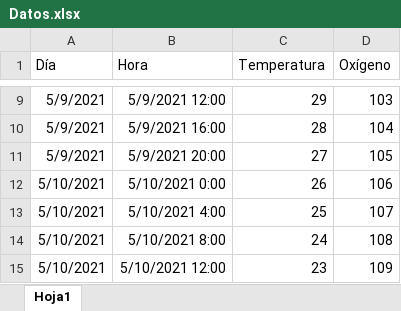
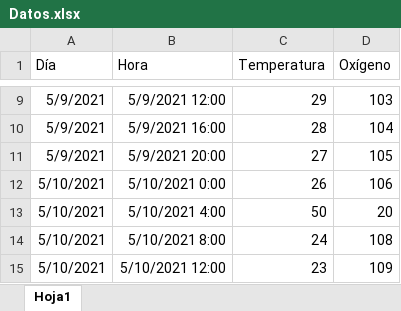
Before and after one commit to ealvarezv/Public, an Excel workbook: coronavirus/Datos.xlsx, sheet Hoja1, drawn as a sheet; only a part is shown, gaps mark what is left out; values as stored, in another font and other column widths than the file's, no borders; the diff names each change by its address in the sheet, - before the commit and + after, or states it on an @@ line.

```diff
--- a/coronavirus/Datos.xlsx (sheet Hoja1)
+++ b/coronavirus/Datos.xlsx (sheet Hoja1)
-C13 (Temperatura): 25
+C13 (Temperatura): 50
-D13 (Oxígeno): 107
+D13 (Oxígeno): 20
```
